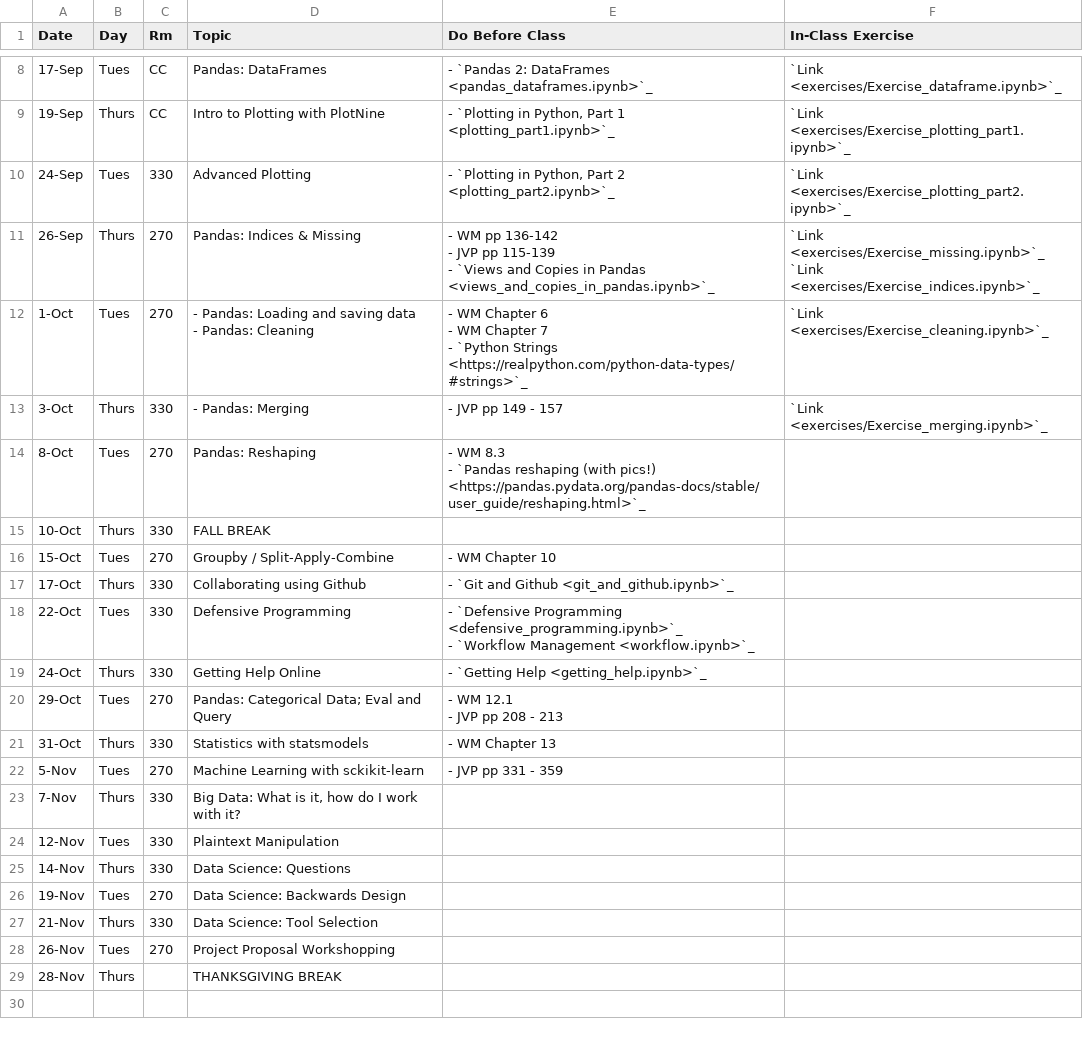
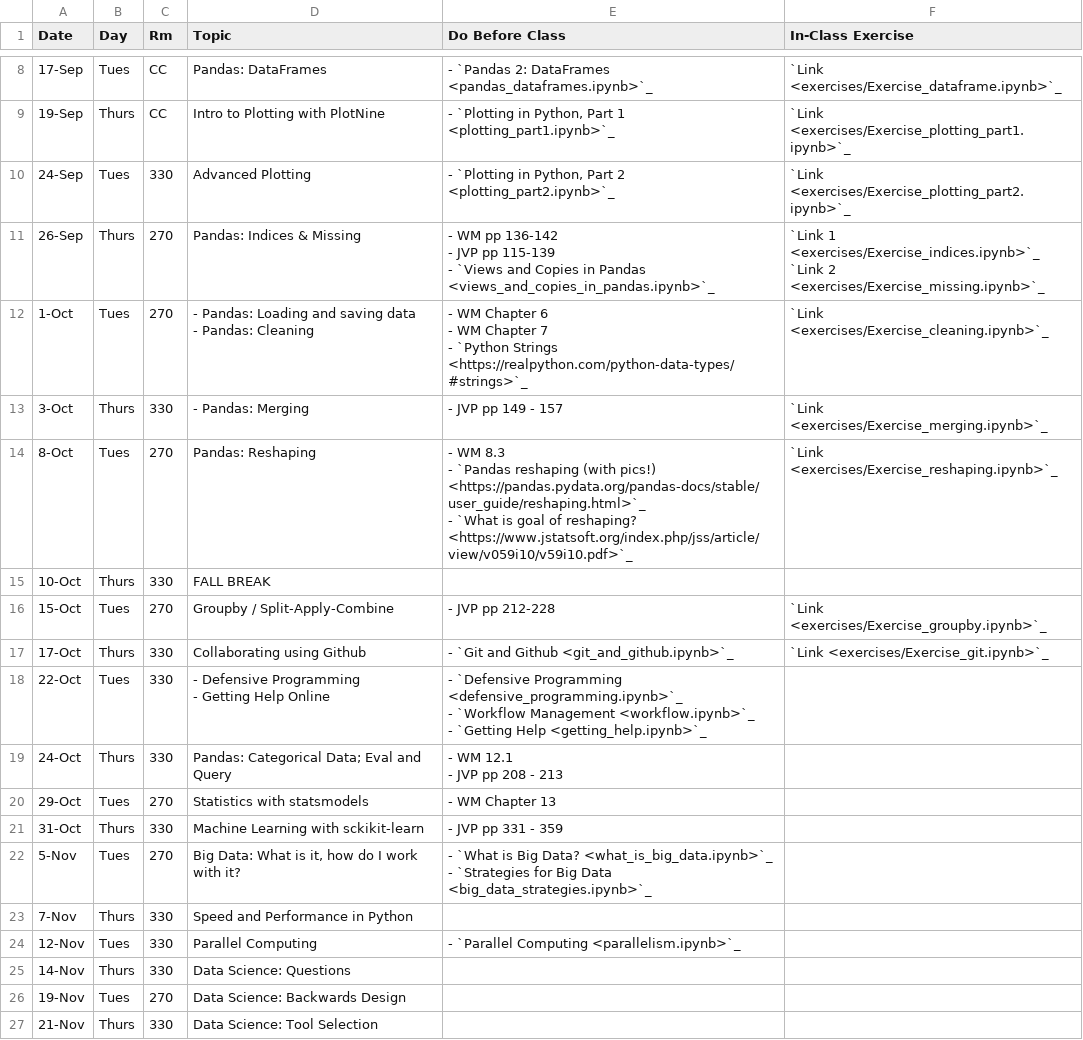
Before and after one commit to nickeubank/data-science-in-julia, a CSV file: source/class_schedule_xlsx.csv, drawn as a sheet; only a part is shown, gaps mark what is left out; the shorter side is filled out with more unchanged rows.

Commit message:
fix schedule format issue 2

```diff
--- a/source/class_schedule_xlsx.csv
+++ b/source/class_schedule_xlsx.csv
@@ -24,6 +24,6 @@
 24-Sep,Tues,330,Advanced Plotting,"- `Plotting in Python, Part 2 <plotting_part2.ipynb>`_",`Link <exercises/Exercise_plotting_part2.ipynb>`_
-26-Sep,Thurs,270,Pandas: Indices & Missing,"- WM pp 136-142
-- JVP pp 115-139
-- `Views and Copies in Pandas <views_and_copies_in_pandas.ipynb>`_","`Link <exercises/Exercise_missing.ipynb>`_
-`Link <exercises/Exercise_indices.ipynb>`_"
+26-Sep,Thurs,270,Pandas: Indices & Missing,"- WM pp 136-142
+- JVP pp 115-139
+- `Views and Copies in Pandas <views_and_copies_in_pandas.ipynb>`_","`Link 1 <exercises/Exercise_indices.ipynb>`_
+`Link 2 <exercises/Exercise_missing.ipynb>`_"
 1-Oct,Tues,270,"- Pandas: Loading and saving data
@@ -33,16 +33,20 @@
 3-Oct,Thurs,330,- Pandas: Merging,- JVP pp 149 - 157,`Link <exercises/Exercise_merging.ipynb>`_
-8-Oct,Tues,270,Pandas: Reshaping,"- WM 8.3
-- `Pandas reshaping (with pics!) <https://pandas.pydata.org/pandas-docs/stable/user_guide/reshaping.html>`_",
+8-Oct,Tues,270,Pandas: Reshaping,"- WM 8.3
+- `Pandas reshaping (with pics!) <https://pandas.pydata.org/pandas-docs/stable/user_guide/reshaping.html>`_
+- `What is goal of reshaping? <https://www.jstatsoft.org/index.php/jss/article/view/v059i10/v59i10.pdf>`_",`Link <exercises/Exercise_reshaping.ipynb>`_
 10-Oct,Thurs,330,FALL BREAK,,
-15-Oct,Tues,270,Groupby / Split-Apply-Combine,- WM Chapter 10,
-17-Oct,Thurs,330,Collaborating using Github,- `Git and Github <git_and_github.ipynb>`_,
-22-Oct,Tues,330,Defensive Programming,"- `Defensive Programming <defensive_programming.ipynb>`_
-- `Workflow Management <workflow.ipynb>`_",
-24-Oct,Thurs,330,Getting Help Online,- `Getting Help <getting_help.ipynb>`_,
-29-Oct,Tues,270,Pandas: Categorical Data; Eval and Query,"- WM 12.1
-- JVP pp 208 - 213",
-31-Oct,Thurs,330,Statistics with statsmodels,- WM Chapter 13,
-5-Nov,Tues,270,Machine Learning with sckikit-learn,- JVP pp 331 - 359,
-7-Nov,Thurs,330,"Big Data: What is it, how do I work with it?",,
-12-Nov,Tues,330,Plaintext Manipulation,,
+15-Oct,Tues,270,Groupby / Split-Apply-Combine,- JVP pp 212-228,`Link <exercises/Exercise_groupby.ipynb>`_
+17-Oct,Thurs,330,Collaborating using Github,- `Git and Github <git_and_github.ipynb>`_,`Link <exercises/Exercise_git.ipynb>`_
+22-Oct,Tues,330,"- Defensive Programming
+- Getting Help Online","- `Defensive Programming <defensive_programming.ipynb>`_
+- `Workflow Management <workflow.ipynb>`_
+- `Getting Help <getting_help.ipynb>`_",
+24-Oct,Thurs,330,Pandas: Categorical Data; Eval and Query,"- WM 12.1
+- JVP pp 208 - 213",
+29-Oct,Tues,270,Statistics with statsmodels,- WM Chapter 13,
+31-Oct,Thurs,330,Machine Learning with sckikit-learn,- JVP pp 331 - 359,
+5-Nov,Tues,270,"Big Data: What is it, how do I work with it?","- `What is Big Data? <what_is_big_data.ipynb>`_
+- `Strategies for Big Data <big_data_strategies.ipynb>`_",
+7-Nov,Thurs,330,Speed and Performance in Python,,
+12-Nov,Tues,330,Parallel Computing,- `Parallel Computing <parallelism.ipynb>`_,
 14-Nov,Thurs,330,Data Science: Questions,,
```
Also changed, not shown: source/class_schedule.csv, 3 other files.
